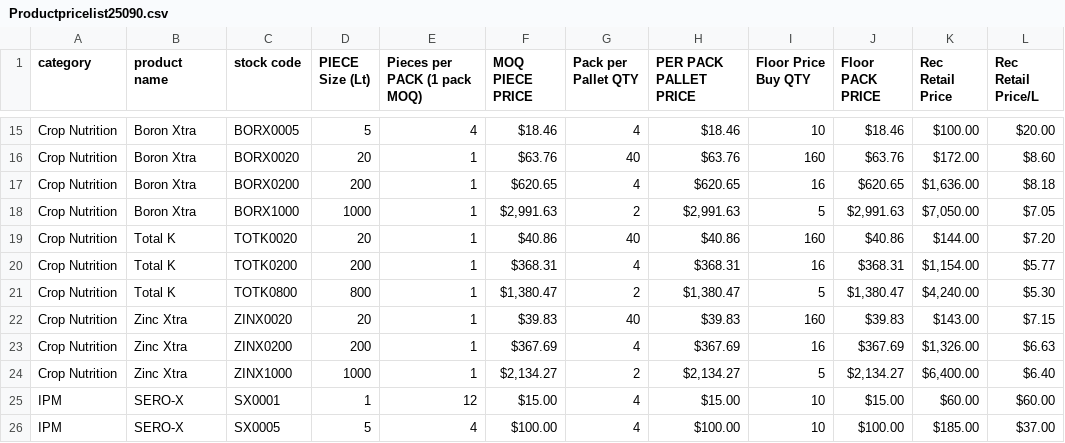
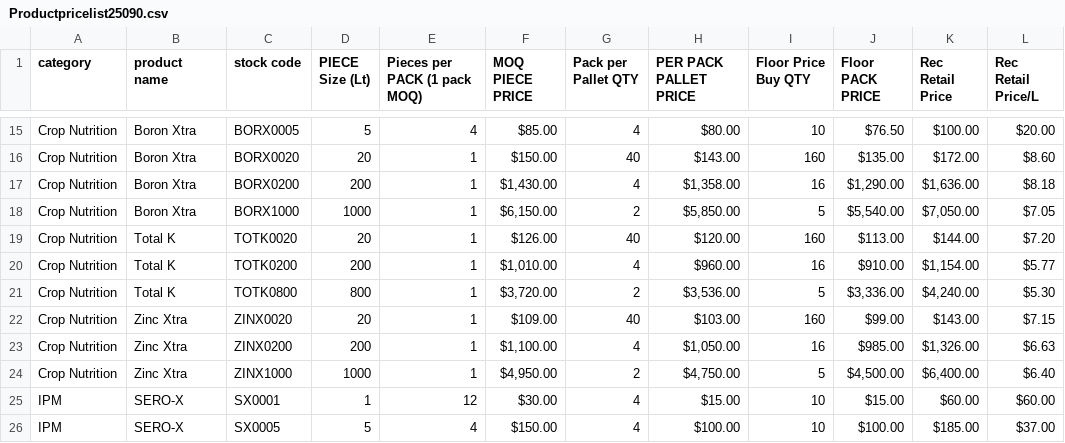
Before and after one commit to Craterus77/gapriceapp, a CSV file: public/Productpricelist25090.csv, drawn as a sheet; only a part is shown, gaps mark what is left out; the diff covers the shown part only; the diff names each change by its address in the sheet, - before the commit and + after, or states it on an @@ line.

```diff
--- a/public/Productpricelist25090.csv
+++ b/public/Productpricelist25090.csv
-F15 (MOQ PIECE PRICE): $18.46
+F15 (MOQ PIECE PRICE): $85.00
-H15 (PER PACK PALLET PRICE): $18.46
+H15 (PER PACK PALLET PRICE): $80.00
-J15 (Floor PACK PRICE): $18.46
+J15 (Floor PACK PRICE): $76.50
-F16 (MOQ PIECE PRICE): $63.76
+F16 (MOQ PIECE PRICE): $150.00
-H16 (PER PACK PALLET PRICE): $63.76
+H16 (PER PACK PALLET PRICE): $143.00
-J16 (Floor PACK PRICE): $63.76
+J16 (Floor PACK PRICE): $135.00
-F17 (MOQ PIECE PRICE): $620.65
+F17 (MOQ PIECE PRICE): $1,430.00
-H17 (PER PACK PALLET PRICE): $620.65
+H17 (PER PACK PALLET PRICE): $1,358.00
-J17 (Floor PACK PRICE): $620.65
+J17 (Floor PACK PRICE): $1,290.00
-F18 (MOQ PIECE PRICE): $2,991.63
+F18 (MOQ PIECE PRICE): $6,150.00
-H18 (PER PACK PALLET PRICE): $2,991.63
+H18 (PER PACK PALLET PRICE): $5,850.00
-J18 (Floor PACK PRICE): $2,991.63
+J18 (Floor PACK PRICE): $5,540.00
-F19 (MOQ PIECE PRICE): $40.86
+F19 (MOQ PIECE PRICE): $126.00
-H19 (PER PACK PALLET PRICE): $40.86
+H19 (PER PACK PALLET PRICE): $120.00
-J19 (Floor PACK PRICE): $40.86
+J19 (Floor PACK PRICE): $113.00
-F20 (MOQ PIECE PRICE): $368.31
+F20 (MOQ PIECE PRICE): $1,010.00
-H20 (PER PACK PALLET PRICE): $368.31
+H20 (PER PACK PALLET PRICE): $960.00
-J20 (Floor PACK PRICE): $368.31
+J20 (Floor PACK PRICE): $910.00
-F21 (MOQ PIECE PRICE): $1,380.47
+F21 (MOQ PIECE PRICE): $3,720.00
-H21 (PER PACK PALLET PRICE): $1,380.47
+H21 (PER PACK PALLET PRICE): $3,536.00
-J21 (Floor PACK PRICE): $1,380.47
+J21 (Floor PACK PRICE): $3,336.00
-F22 (MOQ PIECE PRICE): $39.83
+F22 (MOQ PIECE PRICE): $109.00
-H22 (PER PACK PALLET PRICE): $39.83
+H22 (PER PACK PALLET PRICE): $103.00
-J22 (Floor PACK PRICE): $39.83
+J22 (Floor PACK PRICE): $99.00
-F23 (MOQ PIECE PRICE): $367.69
+F23 (MOQ PIECE PRICE): $1,100.00
-H23 (PER PACK PALLET PRICE): $367.69
+H23 (PER PACK PALLET PRICE): $1,050.00
-J23 (Floor PACK PRICE): $367.69
+J23 (Floor PACK PRICE): $985.00
-F24 (MOQ PIECE PRICE): $2,134.27
+F24 (MOQ PIECE PRICE): $4,950.00
-H24 (PER PACK PALLET PRICE): $2,134.27
+H24 (PER PACK PALLET PRICE): $4,750.00
-J24 (Floor PACK PRICE): $2,134.27
+J24 (Floor PACK PRICE): $4,500.00
-F25 (MOQ PIECE PRICE): $15.00
+F25 (MOQ PIECE PRICE): $30.00
-F26 (MOQ PIECE PRICE): $100.00
+F26 (MOQ PIECE PRICE): $150.00
```
Also changed, not shown: 49 edited cells elsewhere in this file, src/csv/Productpricelist25090.csv.
